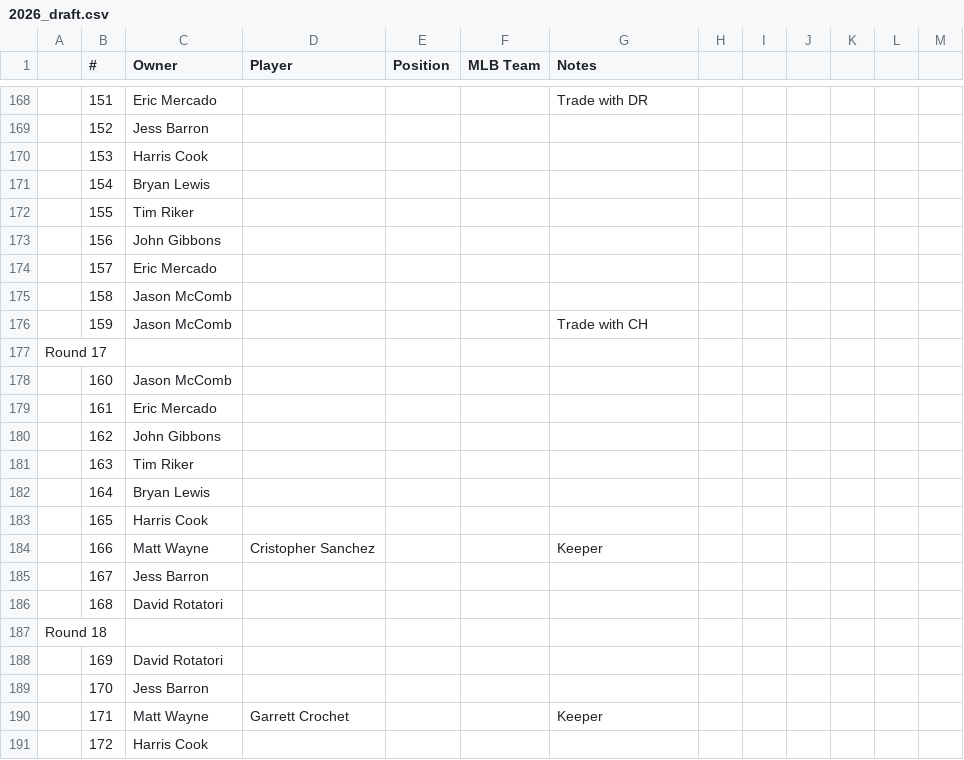
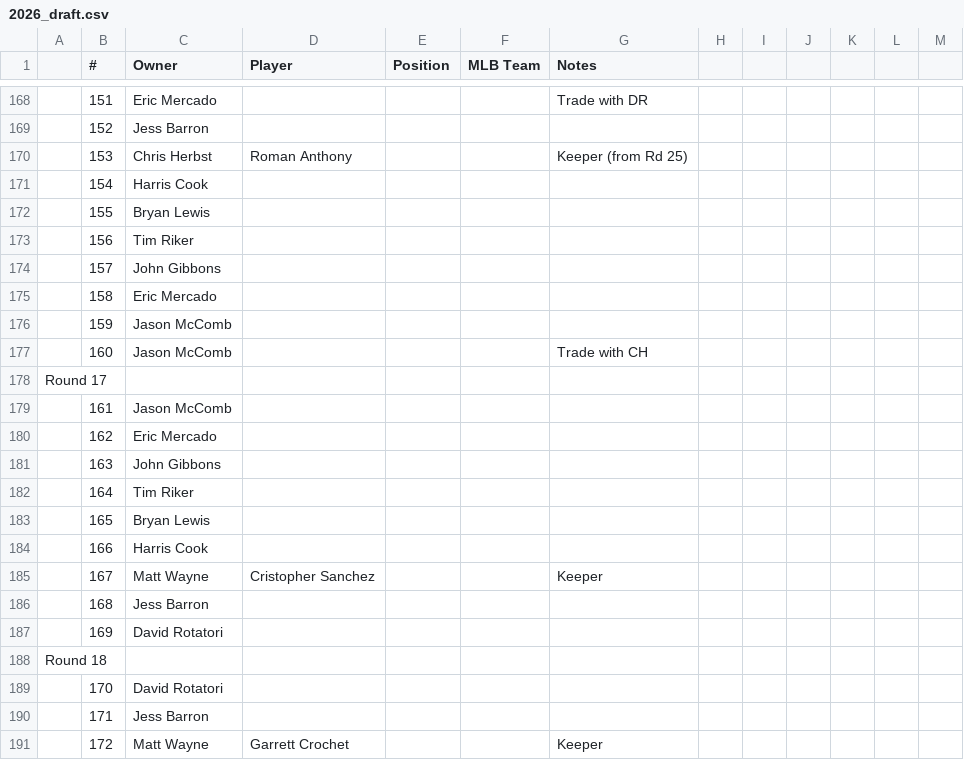
Before and after one commit to johngibbons/fantasy-baseball-helper, a CSV file: 2026_draft.csv, drawn as a sheet; only a part is shown, gaps mark what is left out; removed rows and columns are numbered as before the commit, all else as after; the diff covers the shown part only; the diff names each change by its address in the sheet, - before the commit and + after, or states it on an @@ line.

```diff
--- a/2026_draft.csv
+++ b/2026_draft.csv
-C170 (Owner): Harris Cook
+C170 (Owner): Chris Herbst
-D170 (Player): (empty)
+D170 (Player): Roman Anthony
-G170 (Notes): (empty)
+G170 (Notes): Keeper (from Rd 25)
-C171 (Owner): Bryan Lewis
+C171 (Owner): Harris Cook
-C172 (Owner): Tim Riker
+C172 (Owner): Bryan Lewis
-C173 (Owner): John Gibbons
+C173 (Owner): Tim Riker
-C174 (Owner): Eric Mercado
+C174 (Owner): John Gibbons
-C175 (Owner): Jason McComb
+C175 (Owner): Eric Mercado
-G176 (Notes): Trade with CH
+G176 (Notes): (empty)
+row 177:  | 160 | Jason McComb |  |  |  | Trade with CH
-row 178:  | 160 | Jason McComb
-C179 (Owner): Eric Mercado
+C179 (Owner): Jason McComb
-C180 (Owner): John Gibbons
+C180 (Owner): Eric Mercado
-C181 (Owner): Tim Riker
+C181 (Owner): John Gibbons
-C182 (Owner): Bryan Lewis
+C182 (Owner): Tim Riker
-C183 (Owner): Harris Cook
+C183 (Owner): Bryan Lewis
-C184 (Owner): Matt Wayne
+C184 (Owner): Harris Cook
-D184 (Player): Cristopher Sanchez
+D184 (Player): (empty)
-G184 (Notes): Keeper
+G184 (Notes): (empty)
-C185 (Owner): Jess Barron
+C185 (Owner): Matt Wayne
-D185 (Player): (empty)
+D185 (Player): Cristopher Sanchez
-G185 (Notes): (empty)
+G185 (Notes): Keeper
-C186 (Owner): David Rotatori
+C186 (Owner): Jess Barron
@@ row 188 moved to row 187: 169 @@
-C189 (Owner): Jess Barron
+C189 (Owner): David Rotatori
-C190 (Owner): Matt Wayne
+C190 (Owner): Jess Barron
-D190 (Player): Garrett Crochet
+D190 (Player): (empty)
-G190 (Notes): Keeper
+G190 (Notes): (empty)
-C191 (Owner): Harris Cook
+C191 (Owner): Matt Wayne
-D191 (Player): (empty)
+D191 (Player): Garrett Crochet
-G191 (Notes): (empty)
+G191 (Notes): Keeper
```
Also changed, not shown: 8 added rows, 8 removed rows, 2 moved rows and 77 edited cells elsewhere in this file, 2 other files.
